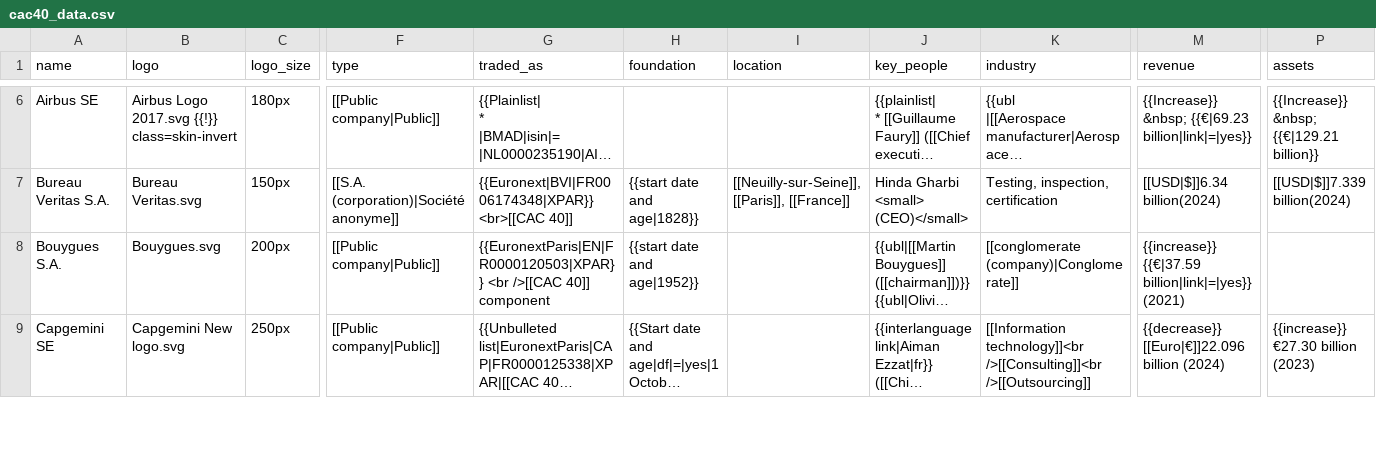
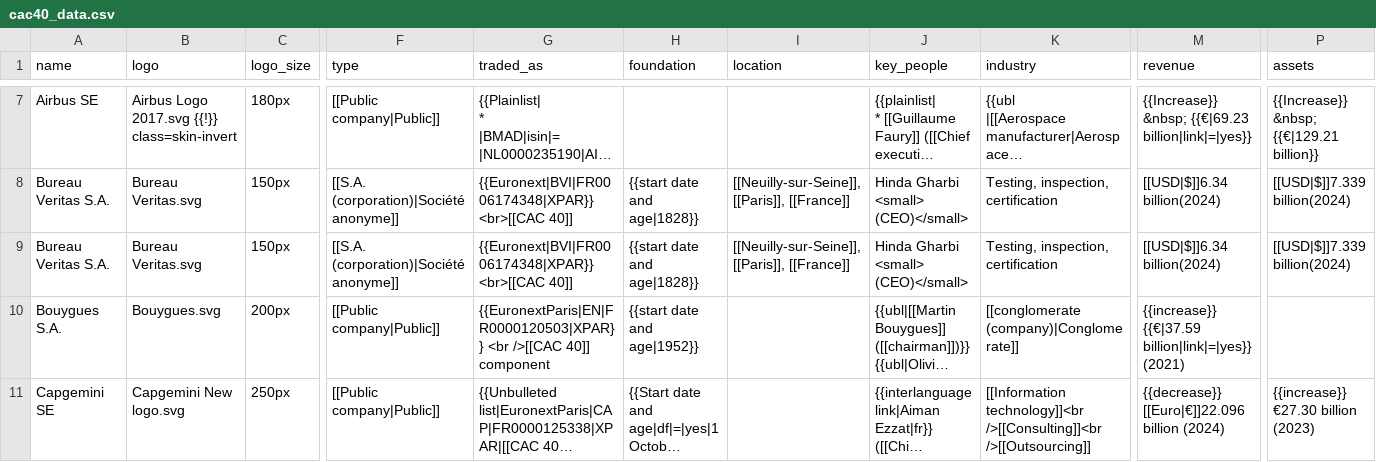
Before and after one commit to yassineerraji/Research-and-Emerging-Topics-Lab-5, a CSV file: data/processed/cac40_data.csv, drawn as a sheet; only a part is shown, gaps mark what is left out; long unchanged cells end in …; rows hold the shown columns only; the diff covers the shown part only; the diff names each change by its address in the sheet, - before the commit and + after, or states it on an @@ line.

```diff
--- a/data/processed/cac40_data.csv
+++ b/data/processed/cac40_data.csv
+row 9: Bureau Veritas S.A. | Bureau Veritas.svg | 150px | [[S.A. (corporation)|Société anonyme]] | {{Euronext|BVI|FR0006174348|XPAR}} <br>[[CAC 40]] | {{start date and age|1828}} | [[Neuilly-sur-Seine]], [[Paris]], [[France]] | Hinda Gharbi <small> (CEO)</small> | Testing, inspection, certification | [[USD|$]]6.34 billion(2024) | [[USD|$]]7.339 billion(2024)
```
Also changed, not shown: 2 added rows elsewhere in this file, 30 other files.
